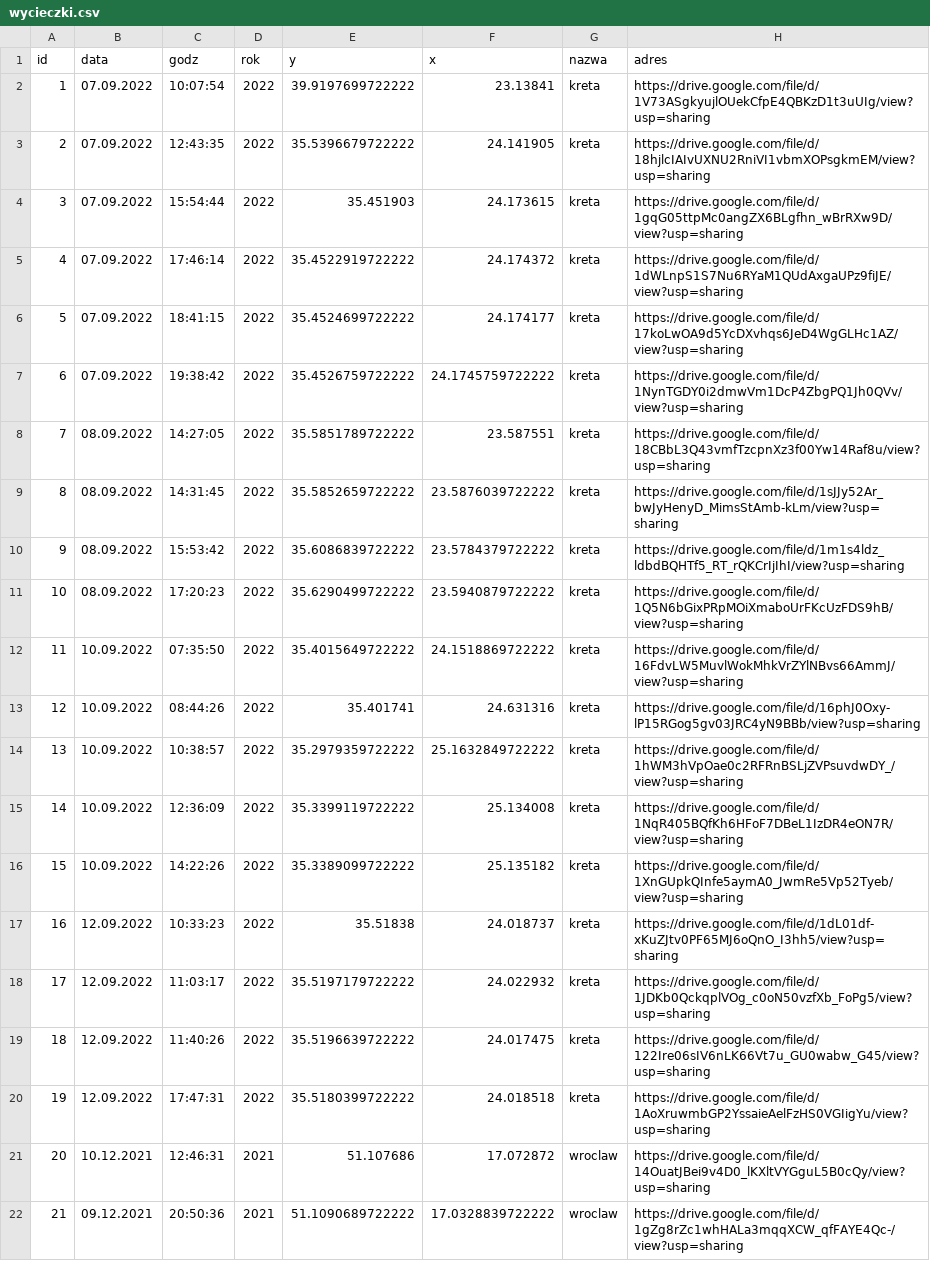
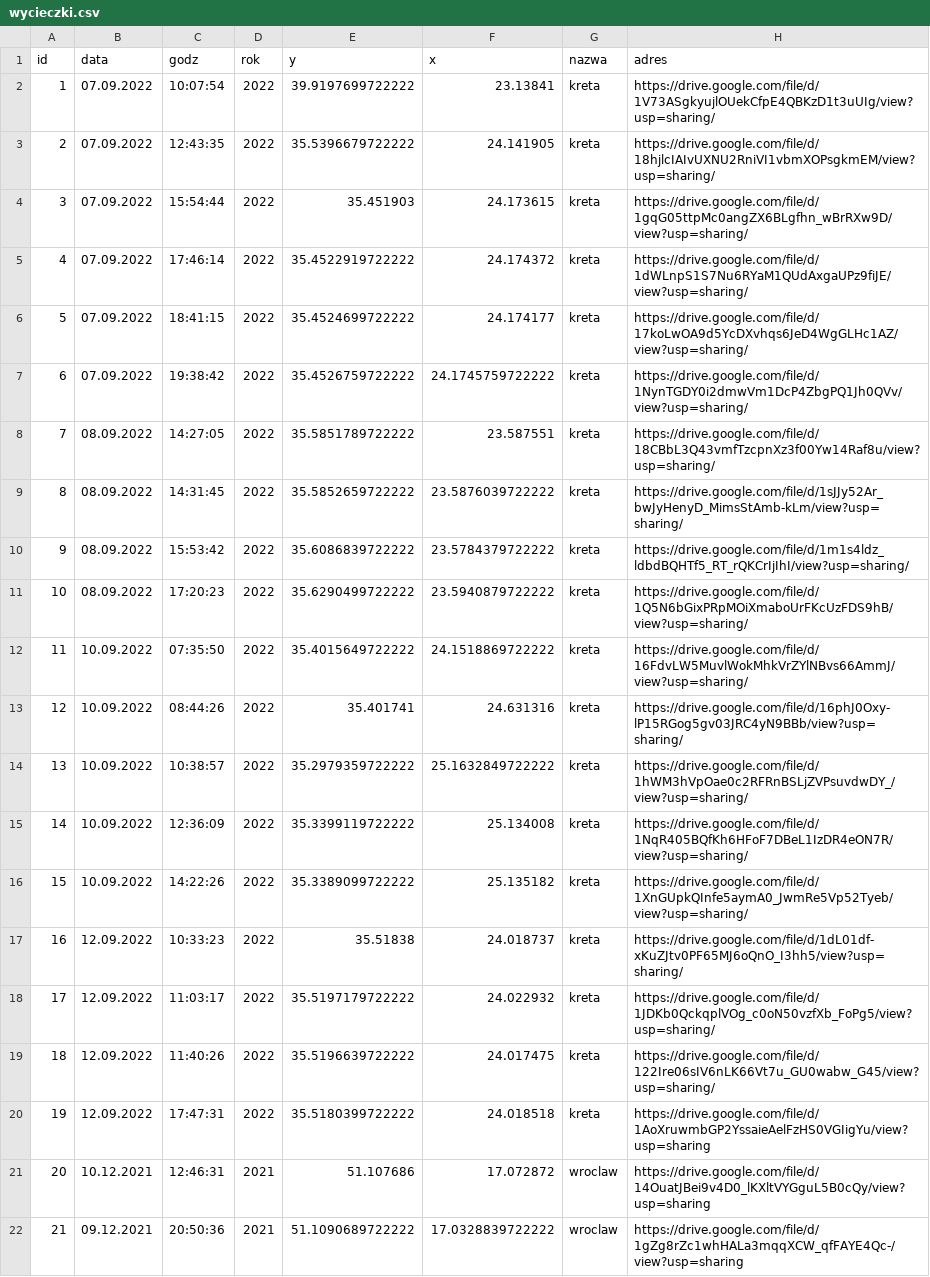
Before and after one commit to Derylios/Wakacje, a CSV file: wycieczki.csv, drawn as a sheet; only a part is shown; the diff covers the shown part only.

Commit message:
Update wycieczki.csv

```diff
--- a/wycieczki.csv
+++ b/wycieczki.csv
@@ -1,20 +1,20 @@
 id;data;godz;rok;y;x;nazwa;adres;;;
-1;07.09.2022;10:07:54;2022;39.9197699722222;23.13841;kreta;https://drive.google.com/file/d/1V73ASgkyujlOUekCfpE4QBKzD1t3uUIg/view?usp=sharing;;;
-2;07.09.2022;12:43:35;2022;35.5396679722222;24.141905;kreta;https://drive.google.com/file/d/18hjlcIAIvUXNU2RniVI1vbmXOPsgkmEM/view?usp=sharing;;;
-3;07.09.2022;15:54:44;2022;35.451903;24.173615;kreta;https://drive.google.com/file/d/1gqG05ttpMc0angZX6BLgfhn_wBrRXw9D/view?usp=sharing;;;
-4;07.09.2022;17:46:14;2022;35.4522919722222;24.174372;kreta;https://drive.google.com/file/d/1dWLnpS1S7Nu6RYaM1QUdAxgaUPz9fiJE/view?usp=sharing;;;
-5;07.09.2022;18:41:15;2022;35.4524699722222;24.174177;kreta;https://drive.google.com/file/d/17koLwOA9d5YcDXvhqs6JeD4WgGLHc1AZ/view?usp=sharing;;;
-6;07.09.2022;19:38:42;2022;35.4526759722222;24.1745759722222;kreta;https://drive.google.com/file/d/1NynTGDY0i2dmwVm1DcP4ZbgPQ1Jh0QVv/view?usp=sharing;;;
-7;08.09.2022;14:27:05;2022;35.5851789722222;23.587551;kreta;https://drive.google.com/file/d/18CBbL3Q43vmfTzcpnXz3f00Yw14Raf8u/view?usp=sharing;;;
-8;08.09.2022;14:31:45;2022;35.5852659722222;23.5876039722222;kreta;https://drive.google.com/file/d/1sJJy52Ar_bwJyHenyD_MimsStAmb-kLm/view?usp=sharing;;;
-9;08.09.2022;15:53:42;2022;35.6086839722222;23.5784379722222;kreta;https://drive.google.com/file/d/1m1s4ldz_ldbdBQHTf5_RT_rQKCrIjIhI/view?usp=sharing;;;
-10;08.09.2022;17:20:23;2022;35.6290499722222;23.5940879722222;kreta;https://drive.google.com/file/d/1Q5N6bGixPRpMOiXmaboUrFKcUzFDS9hB/view?usp=sharing;;;
-11;10.09.2022;07:35:50;2022;35.4015649722222;24.1518869722222;kreta;https://drive.google.com/file/d/16FdvLW5MuvlWokMhkVrZYlNBvs66AmmJ/view?usp=sharing;;;
-12;10.09.2022;08:44:26;2022;35.401741;24.631316;kreta;https://drive.google.com/file/d/16phJ0Oxy-lP15RGog5gv03JRC4yN9BBb/view?usp=sharing;;;
-13;10.09.2022;10:38:57;2022;35.2979359722222;25.1632849722222;kreta;https://drive.google.com/file/d/1hWM3hVpOae0c2RFRnBSLjZVPsuvdwDY_/view?usp=sharing;;;
-14;10.09.2022;12:36:09;2022;35.3399119722222;25.134008;kreta;https://drive.google.com/file/d/1NqR405BQfKh6HFoF7DBeL1IzDR4eON7R/view?usp=sharing;;;
-15;10.09.2022;14:22:26;2022;35.3389099722222;25.135182;kreta;https://drive.google.com/file/d/1XnGUpkQInfe5aymA0_JwmRe5Vp52Tyeb/view?usp=sharing;;;
-16;12.09.2022;10:33:23;2022;35.51838;24.018737;kreta;https://drive.google.com/file/d/1dL01df-xKuZJtv0PF65MJ6oQnO_I3hh5/view?usp=sharing;;;
-17;12.09.2022;11:03:17;2022;35.5197179722222;24.022932;kreta;https://drive.google.com/file/d/1JDKb0QckqplVOg_c0oN50vzfXb_FoPg5/view?usp=sharing;;;
-18;12.09.2022;11:40:26;2022;35.5196639722222;24.017475;kreta;https://drive.google.com/file/d/122Ire06sIV6nLK66Vt7u_GU0wabw_G45/view?usp=sharing;;;
+1;07.09.2022;10:07:54;2022;39.9197699722222;23.13841;kreta;https://drive.google.com/file/d/1V73ASgkyujlOUekCfpE4QBKzD1t3uUIg/view?usp=sharing/;;;
+2;07.09.2022;12:43:35;2022;35.5396679722222;24.141905;kreta;https://drive.google.com/file/d/18hjlcIAIvUXNU2RniVI1vbmXOPsgkmEM/view?usp=sharing/;;;
+3;07.09.2022;15:54:44;2022;35.451903;24.173615;kreta;https://drive.google.com/file/d/1gqG05ttpMc0angZX6BLgfhn_wBrRXw9D/view?usp=sharing/;;;
+4;07.09.2022;17:46:14;2022;35.4522919722222;24.174372;kreta;https://drive.google.com/file/d/1dWLnpS1S7Nu6RYaM1QUdAxgaUPz9fiJE/view?usp=sharing/;;;
+5;07.09.2022;18:41:15;2022;35.4524699722222;24.174177;kreta;https://drive.google.com/file/d/17koLwOA9d5YcDXvhqs6JeD4WgGLHc1AZ/view?usp=sharing/;;;
+6;07.09.2022;19:38:42;2022;35.4526759722222;24.1745759722222;kreta;https://drive.google.com/file/d/1NynTGDY0i2dmwVm1DcP4ZbgPQ1Jh0QVv/view?usp=sharing/;;;
+7;08.09.2022;14:27:05;2022;35.5851789722222;23.587551;kreta;https://drive.google.com/file/d/18CBbL3Q43vmfTzcpnXz3f00Yw14Raf8u/view?usp=sharing/;;;
+8;08.09.2022;14:31:45;2022;35.5852659722222;23.5876039722222;kreta;https://drive.google.com/file/d/1sJJy52Ar_bwJyHenyD_MimsStAmb-kLm/view?usp=sharing/;;;
+9;08.09.2022;15:53:42;2022;35.6086839722222;23.5784379722222;kreta;https://drive.google.com/file/d/1m1s4ldz_ldbdBQHTf5_RT_rQKCrIjIhI/view?usp=sharing/;;;
+10;08.09.2022;17:20:23;2022;35.6290499722222;23.5940879722222;kreta;https://drive.google.com/file/d/1Q5N6bGixPRpMOiXmaboUrFKcUzFDS9hB/view?usp=sharing/;;;
+11;10.09.2022;07:35:50;2022;35.4015649722222;24.1518869722222;kreta;https://drive.google.com/file/d/16FdvLW5MuvlWokMhkVrZYlNBvs66AmmJ/view?usp=sharing/;;;
+12;10.09.2022;08:44:26;2022;35.401741;24.631316;kreta;https://drive.google.com/file/d/16phJ0Oxy-lP15RGog5gv03JRC4yN9BBb/view?usp=sharing/;;;
+13;10.09.2022;10:38:57;2022;35.2979359722222;25.1632849722222;kreta;https://drive.google.com/file/d/1hWM3hVpOae0c2RFRnBSLjZVPsuvdwDY_/view?usp=sharing/;;;
+14;10.09.2022;12:36:09;2022;35.3399119722222;25.134008;kreta;https://drive.google.com/file/d/1NqR405BQfKh6HFoF7DBeL1IzDR4eON7R/view?usp=sharing/;;;
+15;10.09.2022;14:22:26;2022;35.3389099722222;25.135182;kreta;https://drive.google.com/file/d/1XnGUpkQInfe5aymA0_JwmRe5Vp52Tyeb/view?usp=sharing/;;;
+16;12.09.2022;10:33:23;2022;35.51838;24.018737;kreta;https://drive.google.com/file/d/1dL01df-xKuZJtv0PF65MJ6oQnO_I3hh5/view?usp=sharing/;;;
+17;12.09.2022;11:03:17;2022;35.5197179722222;24.022932;kreta;https://drive.google.com/file/d/1JDKb0QckqplVOg_c0oN50vzfXb_FoPg5/view?usp=sharing/;;;
+18;12.09.2022;11:40:26;2022;35.5196639722222;24.017475;kreta;https://drive.google.com/file/d/122Ire06sIV6nLK66Vt7u_GU0wabw_G45/view?usp=sharing/;;;
 19;12.09.2022;17:47:31;2022;35.5180399722222;24.018518;kreta;https://drive.google.com/file/d/1AoXruwmbGP2YssaieAelFzHS0VGIigYu/view?usp=sharing;;;
```
Also changed, not shown: 11 edited cells elsewhere in this file.
